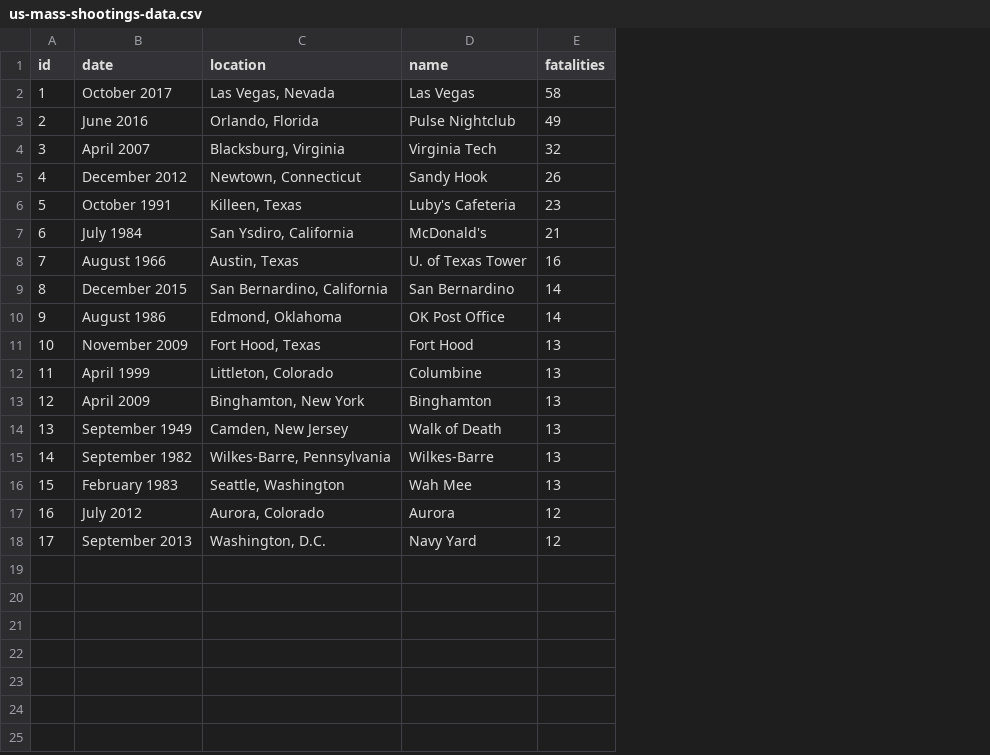
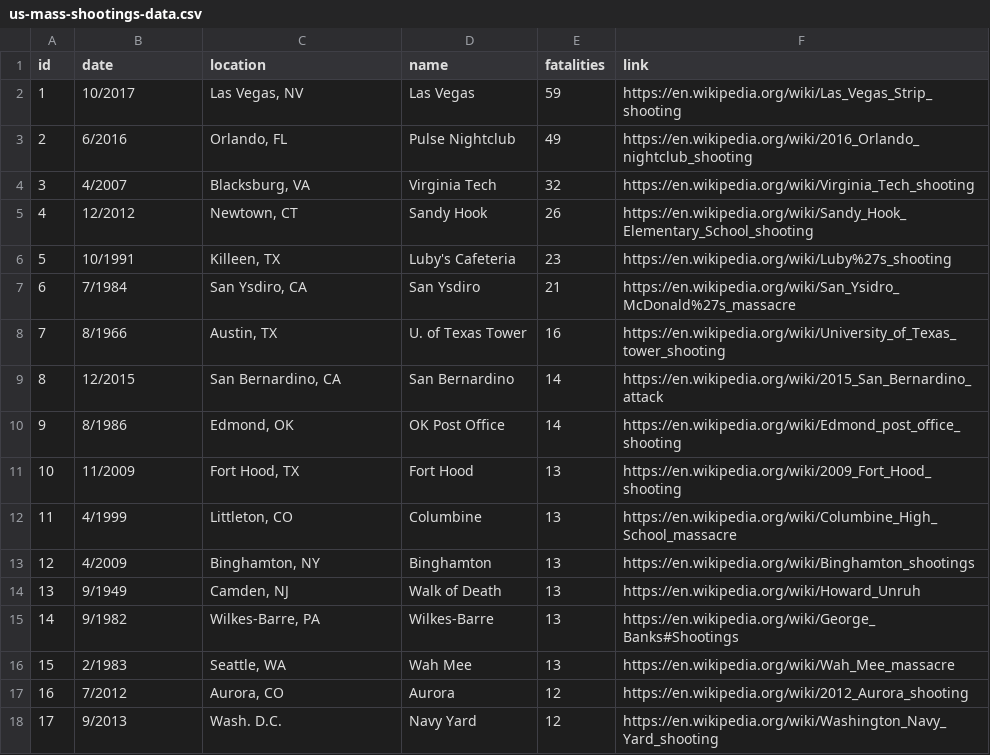
Before and after one commit to jclin2013/MassShootingsViz, a CSV file: us-mass-shootings-data.csv, drawn as a sheet; the diff names each change by its address in the sheet, - before the commit and + after, or states it on an @@ line.

Commit message:
Abandon tooltip idea, add info to display upon hover, put in wiki links

```diff
--- a/us-mass-shootings-data.csv
+++ b/us-mass-shootings-data.csv
+column F (link), rows 2-18: https://en.wikipedia.org/wiki/Las_Vegas_Strip_shooting | https://en.wikipedia.org/wiki/2016_Orlando_nightclub_shooting | https://en.wikipedia.org/wiki/Virginia_Tech_shooting | https://en.wikipedia.org/wiki/Sandy_Hook_Elementary_School_shooting | https://en.wikipedia.org/wiki/Luby%27s_shooting | https://en.wikipedia.org/wiki/San_Ysidro_McDonald%27s_massacre | https://en.wikipedia.org/wiki/University_of_Texas_tower_shooting | https://en.wikipedia.org/wiki/2015_San_Bernardino_attack | https://en.wikipedia.org/wiki/Edmond_post_office_shooting | https://en.wikipedia.org/wiki/2009_Fort_Hood_shooting | https://en.wikipedia.org/wiki/Columbine_High_School_massacre | https://en.wikipedia.org/wiki/Binghamton_shootings | https://en.wikipedia.org/wiki/Howard_Unruh | https://en.wikipedia.org/wiki/George_Banks#Shootings | https://en.wikipedia.org/wiki/Wah_Mee_massacre | https://en.wikipedia.org/wiki/2012_Aurora_shooting | https://en.wikipedia.org/wiki/Washington_Navy_Yard_shooting
-B2 (date): October 2017
+B2 (date): 10/2017
-C2 (location): Las Vegas, Nevada
+C2 (location): Las Vegas, NV
-E2 (fatalities): 58
+E2 (fatalities): 59
-B3 (date): June 2016
+B3 (date): 6/2016
-C3 (location): Orlando, Florida
+C3 (location): Orlando, FL
-B4 (date): April 2007
+B4 (date): 4/2007
-C4 (location): Blacksburg, Virginia
+C4 (location): Blacksburg, VA
-B5 (date): December 2012
+B5 (date): 12/2012
-C5 (location): Newtown, Connecticut
+C5 (location): Newtown, CT
-B6 (date): October 1991
+B6 (date): 10/1991
-C6 (location): Killeen, Texas
+C6 (location): Killeen, TX
-B7 (date): July 1984
+B7 (date): 7/1984
-C7 (location): San Ysdiro, California
+C7 (location): San Ysdiro, CA
-D7 (name): McDonald's
+D7 (name): San Ysdiro
-B8 (date): August 1966
+B8 (date): 8/1966
-C8 (location): Austin, Texas
+C8 (location): Austin, TX
-B9 (date): December 2015
+B9 (date): 12/2015
-C9 (location): San Bernardino, California
+C9 (location): San Bernardino, CA
-B10 (date): August 1986
+B10 (date): 8/1986
-C10 (location): Edmond, Oklahoma
+C10 (location): Edmond, OK
-B11 (date): November 2009
+B11 (date): 11/2009
-C11 (location): Fort Hood, Texas
+C11 (location): Fort Hood, TX
-B12 (date): April 1999
+B12 (date): 4/1999
-C12 (location): Littleton, Colorado
+C12 (location): Littleton, CO
-B13 (date): April 2009
+B13 (date): 4/2009
-C13 (location): Binghamton, New York
+C13 (location): Binghamton, NY
-B14 (date): September 1949
+B14 (date): 9/1949
-C14 (location): Camden, New Jersey
+C14 (location): Camden, NJ
-B15 (date): September 1982
+B15 (date): 9/1982
-C15 (location): Wilkes-Barre, Pennsylvania
+C15 (location): Wilkes-Barre, PA
-B16 (date): February 1983
+B16 (date): 2/1983
-C16 (location): Seattle, Washington
+C16 (location): Seattle, WA
-B17 (date): July 2012
+B17 (date): 7/2012
-C17 (location): Aurora, Colorado
+C17 (location): Aurora, CO
-B18 (date): September 2013
+B18 (date): 9/2013
-C18 (location): Washington, D.C.
+C18 (location): Wash. D.C.
```
Also changed, not shown: 3 other files.
